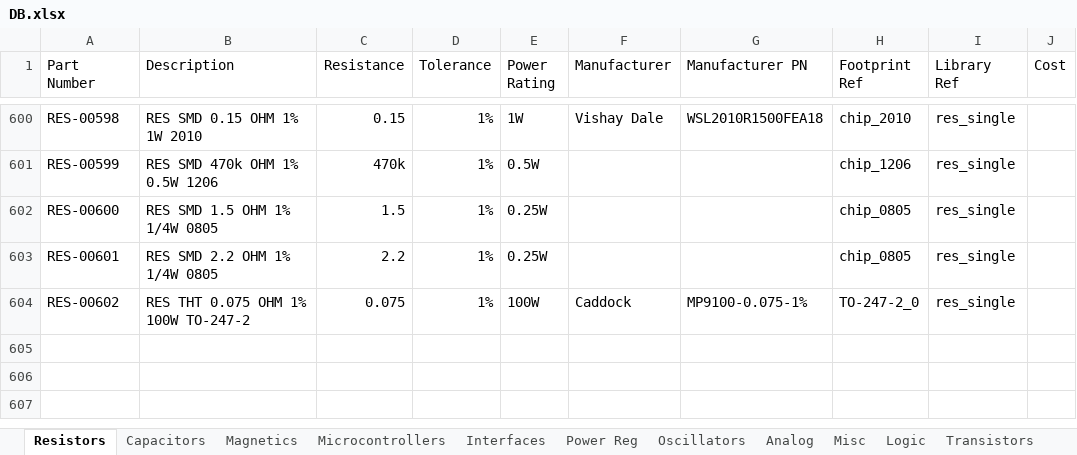
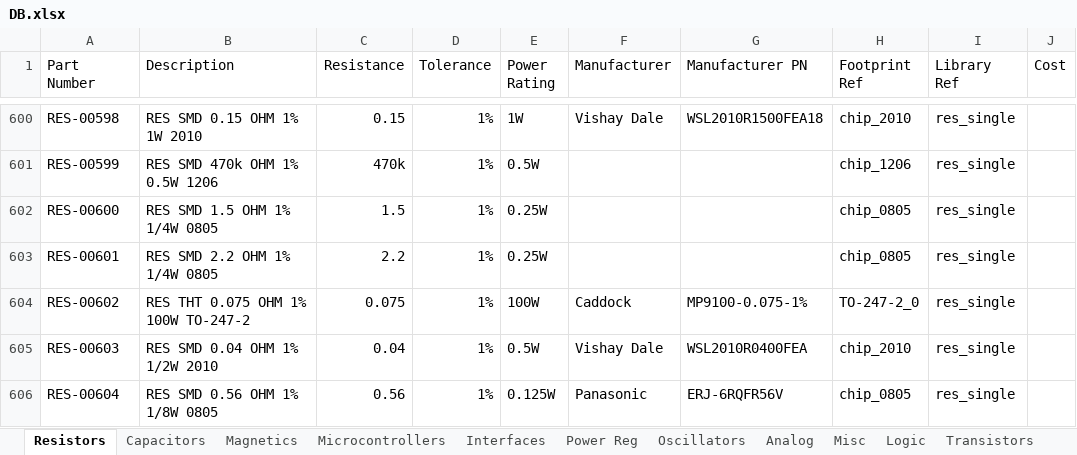
Before and after one commit to cwruRobotics/Altium_Central_Library, an Excel workbook: Library/Components/DB.xlsx, sheet Resistors, drawn as a sheet; only a part is shown, gaps mark what is left out; values as stored, in another font and other column widths than the file's, no borders; the diff names each change by its address in the sheet, - before the commit and + after, or states it on an @@ line.

```diff
--- a/Library/Components/DB.xlsx (sheet Resistors)
+++ b/Library/Components/DB.xlsx (sheet Resistors)
+row 605: RES-00603 | RES SMD 0.04 OHM 1% 1/2W 2010 | 0.04 | 1% | 0.5W | Vishay Dale | WSL2010R0400FEA | chip_2010 | res_single
+row 606: RES-00604 | RES SMD 0.56 OHM 1% 1/8W 0805 | 0.56 | 1% | 0.125W | Panasonic | ERJ-6RQFR56V | chip_0805 | res_single
```
Also changed, not shown: sheet Connectors, sheet Diodes, sheet Power Reg, sheet Misc, sheet Analog, sheet Logic, 41 other files.
